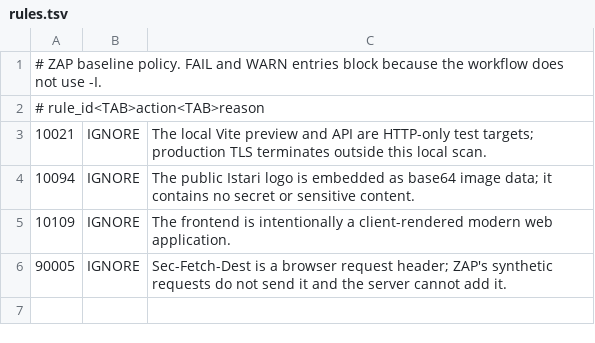
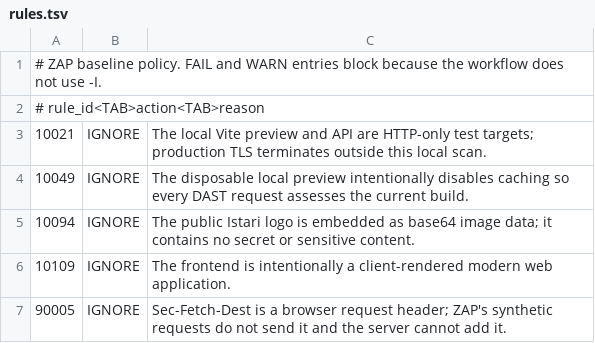
Before and after one commit to ShabalalaWATP/Coeus, a TSV file: .zap/rules.tsv, drawn as a sheet; the diff names each change by its address in the sheet, - before the commit and + after, or states it on an @@ line.

Commit message:
fix: satisfy backend and DAST policy checks

```diff
--- a/.zap/rules.tsv
+++ b/.zap/rules.tsv
+row 4: 10049 | IGNORE | The disposable local preview intentionally disables caching so every DAST request assesses the current build.
```
Also changed, not shown: 2 other files.
